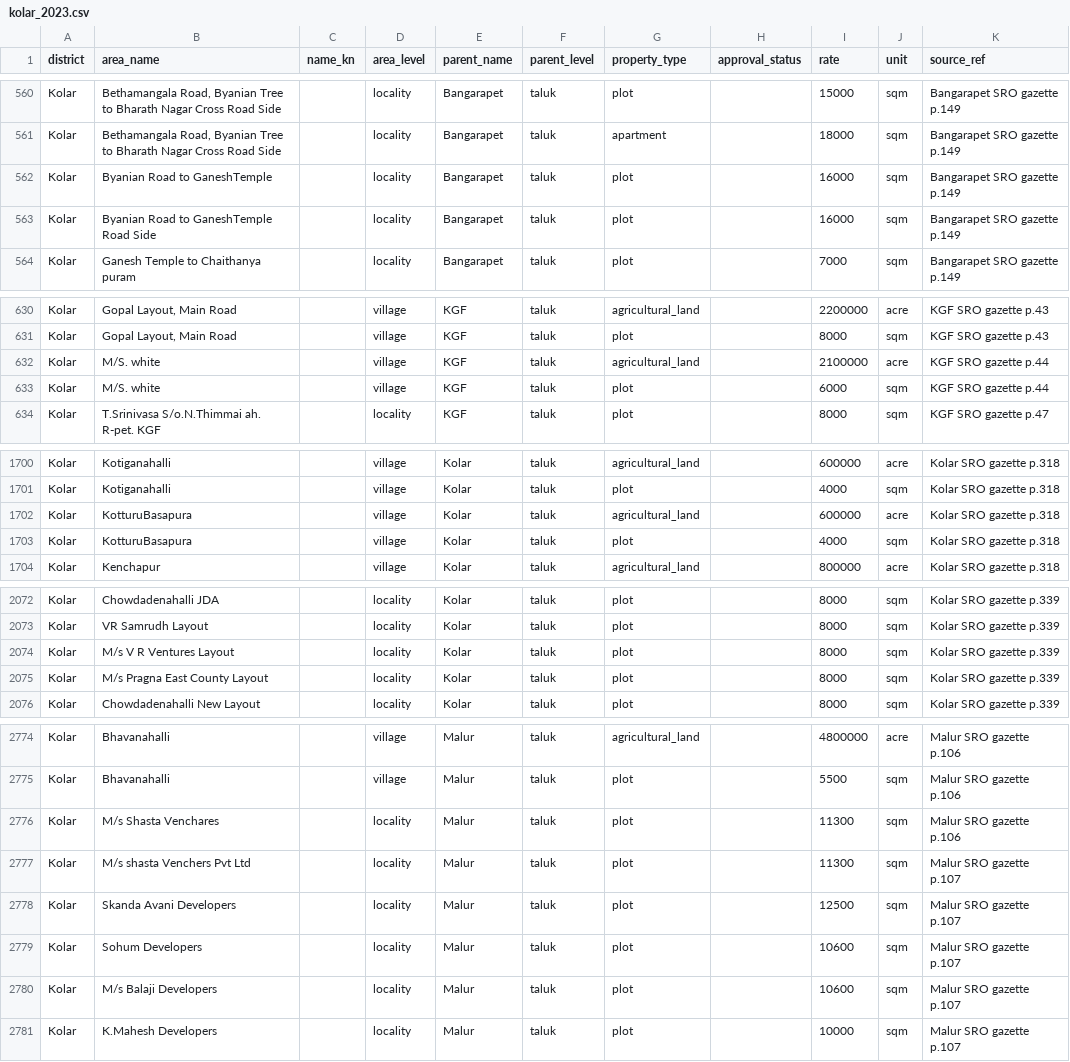
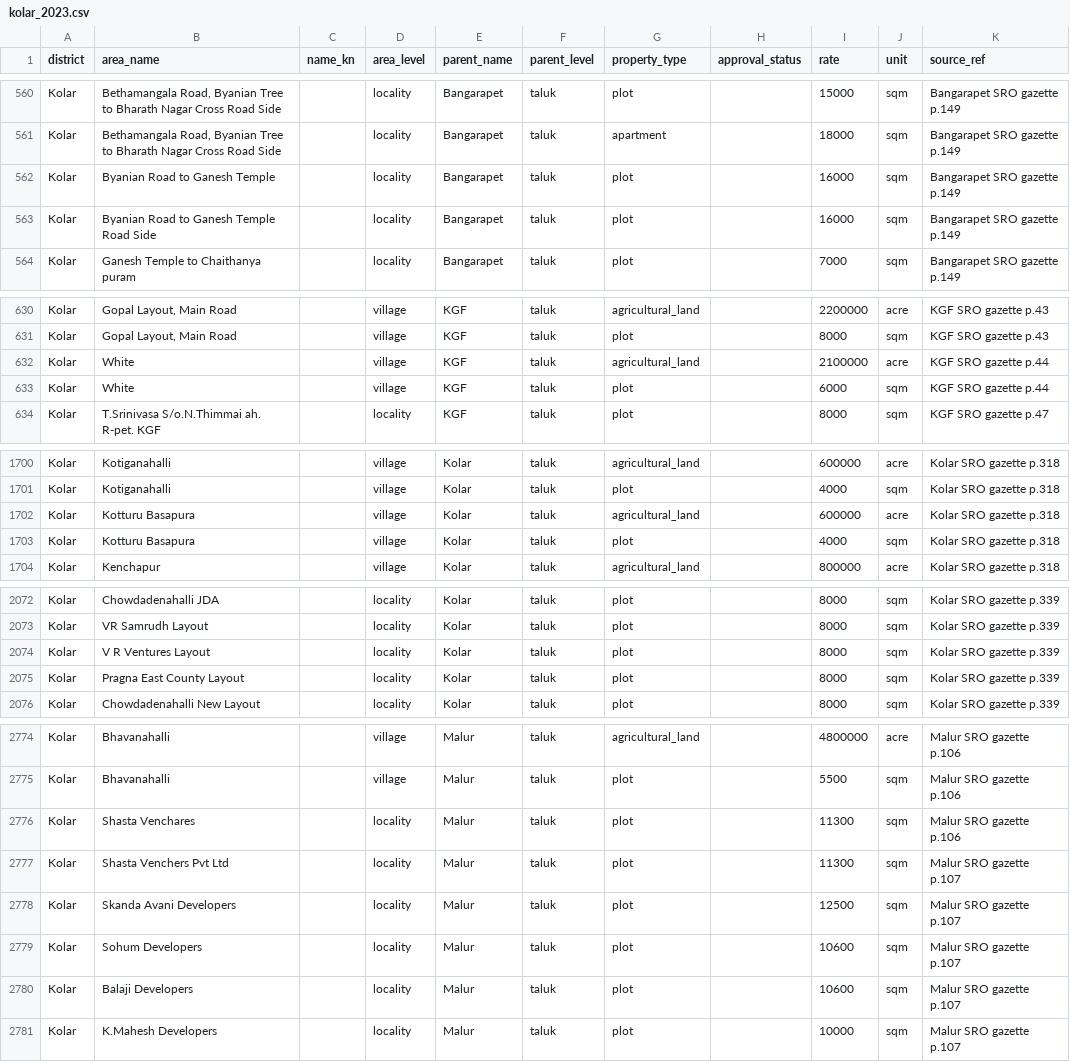
Before and after one commit to m4roon3d/nelabele, a CSV file: data/guidance/kolar_2023.csv, drawn as a sheet; only a part is shown, gaps mark what is left out; the diff covers the shown part only; the diff names each change by its address in the sheet, - before the commit and + after, or states it on an @@ line.

```diff
--- a/data/guidance/kolar_2023.csv
+++ b/data/guidance/kolar_2023.csv
-B562 (area_name): Byanian Road to GaneshTemple
+B562 (area_name): Byanian Road to Ganesh Temple
-B563 (area_name): Byanian Road to GaneshTemple Road Side
+B563 (area_name): Byanian Road to Ganesh Temple Road Side
-B632:B633 (area_name): M/S. white
+B632:B633 (area_name): White
-B1702:B1703 (area_name): KotturuBasapura
+B1702:B1703 (area_name): Kotturu Basapura
-B2074 (area_name): M/s V R Ventures Layout
+B2074 (area_name): V R Ventures Layout
-B2075 (area_name): M/s Pragna East County Layout
+B2075 (area_name): Pragna East County Layout
-B2776 (area_name): M/s Shasta Venchares
+B2776 (area_name): Shasta Venchares
-B2777 (area_name): M/s shasta Venchers Pvt Ltd
+B2777 (area_name): Shasta Venchers Pvt Ltd
-B2780 (area_name): M/s Balaji Developers
+B2780 (area_name): Balaji Developers
```
Also changed, not shown: 36 edited cells elsewhere in this file, data/guidance/bengaluru_urban_basavanagudi_2023.csv, data/guidance/bengaluru_urban_gandhinagar_2023.csv, 14 other files.
